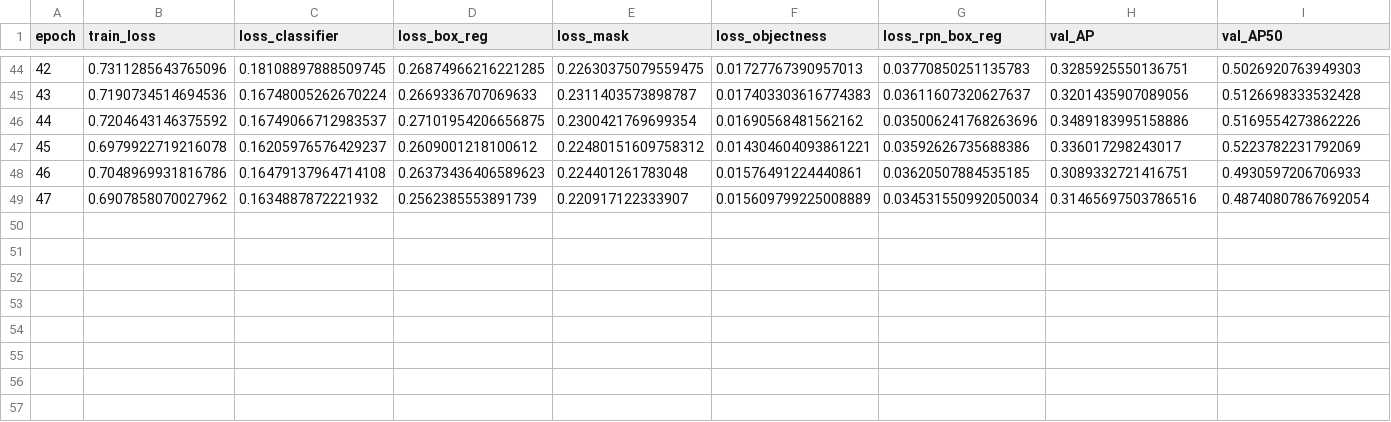
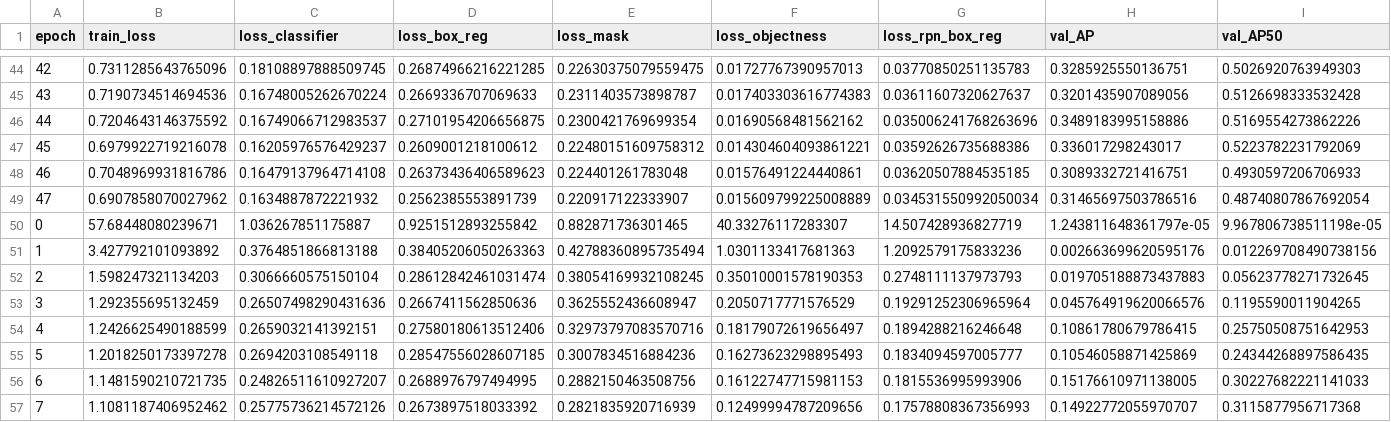
Before and after one commit to RayhanHaqi/visual_recognition-hw3, a CSV file: log/convnext_bs2_lr1e-4_wd1e-4_ep100.csv, drawn as a sheet; only a part is shown, gaps mark what is left out; rows hold the shown columns only; the diff names each change by its address in the sheet, - before the commit and + after, or states it on an @@ line.

Commit message:
pipeline: convnext_bs2_lr1e-4_wd1e-4_ep100

```diff
--- a/log/convnext_bs2_lr1e-4_wd1e-4_ep100.csv
+++ b/log/convnext_bs2_lr1e-4_wd1e-4_ep100.csv
+row 50: 0 | 57.68448080239671 | 1.036267851175887 | 0.9251512893255842 | 0.882871736301465 | 40.33276117283307 | 14.507428936827719 | 1.243811648361797e-05 | 9.967806738511198e-05
+row 51: 1 | 3.427792101093892 | 0.3764851866813188 | 0.38405206050263363 | 0.42788360895735494 | 1.0301133417681363 | 1.2092579175833236 | 0.002663699620595176 | 0.012269708490738156
+row 52: 2 | 1.598247321134203 | 0.3066660575150104 | 0.28612842461031474 | 0.38054169932108245 | 0.35010001578190353 | 0.2748111137973793 | 0.019705188873437883 | 0.05623778271732645
+row 53: 3 | 1.292355695132459 | 0.26507498290431636 | 0.2667411562850636 | 0.3625552436608947 | 0.2050717771576529 | 0.19291252306965964 | 0.045764919620066576 | 0.1195590011904265
+row 54: 4 | 1.2426625490188599 | 0.2659032141392151 | 0.27580180613512406 | 0.32973797083570716 | 0.18179072619656497 | 0.1894288216246648 | 0.10861780679786415 | 0.25750508751642953
+row 55: 5 | 1.2018250173397278 | 0.2694203108549118 | 0.28547556028607185 | 0.3007834516884236 | 0.16273623298895493 | 0.1834094597005777 | 0.10546058871425869 | 0.24344268897586435
+row 56: 6 | 1.1481590210721735 | 0.24826511610927207 | 0.2688976797494995 | 0.2882150463508756 | 0.16122747715981153 | 0.1815536995993906 | 0.15176610971138005 | 0.30227682221141033
+row 57: 7 | 1.1081187406952462 | 0.25775736214572126 | 0.2673897518033392 | 0.2821835920716939 | 0.12499994787209656 | 0.17578808367356993 | 0.14922772055970707 | 0.3115877956717368
```
Also changed, not shown: 2 other files.
